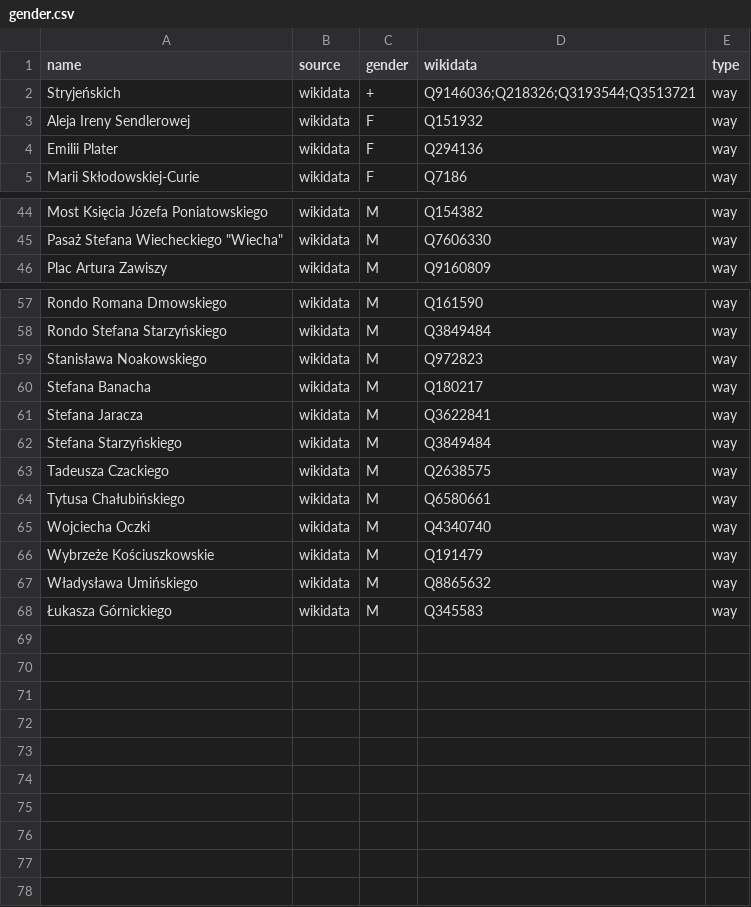
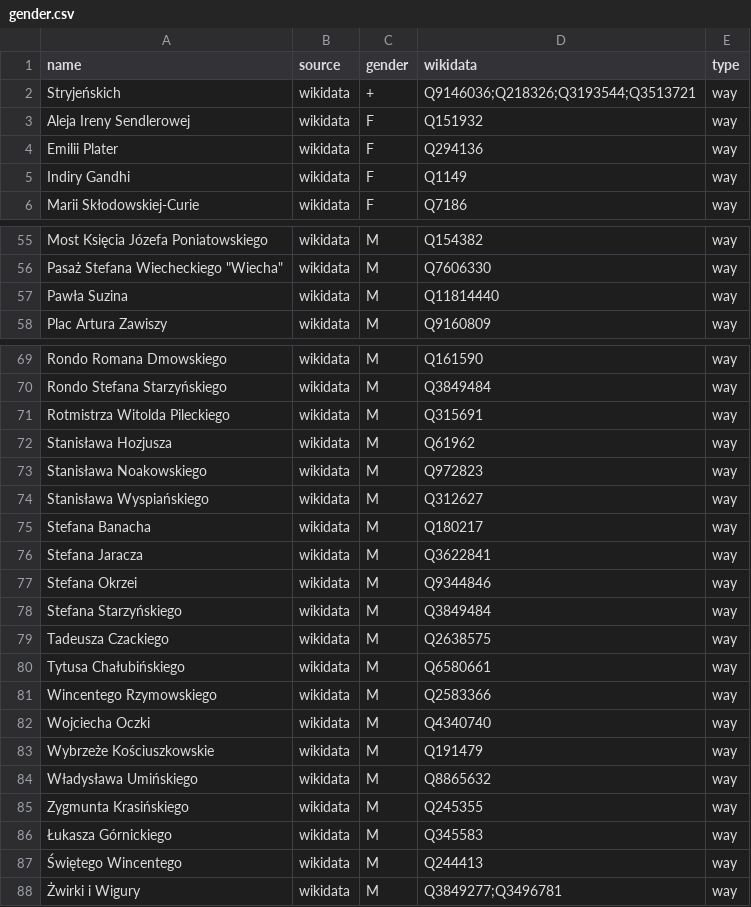
Before and after one commit to EqualStreetNames/equalstreetnames-warsaw, a CSV file: data/gender.csv, drawn as a sheet; only a part is shown, gaps mark what is left out; the diff covers the shown part only; the diff names each change by its address in the sheet, - before the commit and + after, or states it on an @@ line.

```diff
--- a/data/gender.csv
+++ b/data/gender.csv
+row 5: Indiry Gandhi | wikidata | F | Q1149 | way
+row 57: Pawła Suzina | wikidata | M | Q11814440 | way
+row 71: Rotmistrza Witolda Pileckiego | wikidata | M | Q315691 | way
+row 72: Stanisława Hozjusza | wikidata | M | Q61962 | way
+row 74: Stanisława Wyspiańskiego | wikidata | M | Q312627 | way
+row 77: Stefana Okrzei | wikidata | M | Q9344846 | way
+row 81: Wincentego Rzymowskiego | wikidata | M | Q2583366 | way
+row 85: Zygmunta Krasińskiego | wikidata | M | Q245355 | way
+row 87: Świętego Wincentego | wikidata | M | Q244413 | way
+row 88: Żwirki i Wigury | wikidata | M | Q3849277;Q3496781 | way
```
Also changed, not shown: 10 added rows elsewhere in this file, data/other.csv, 2 other files.
